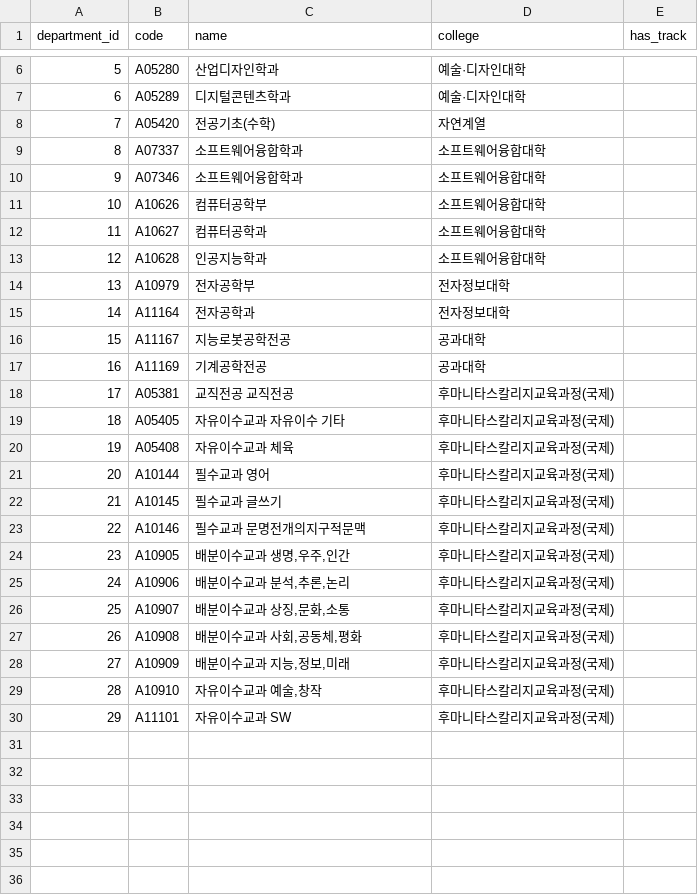
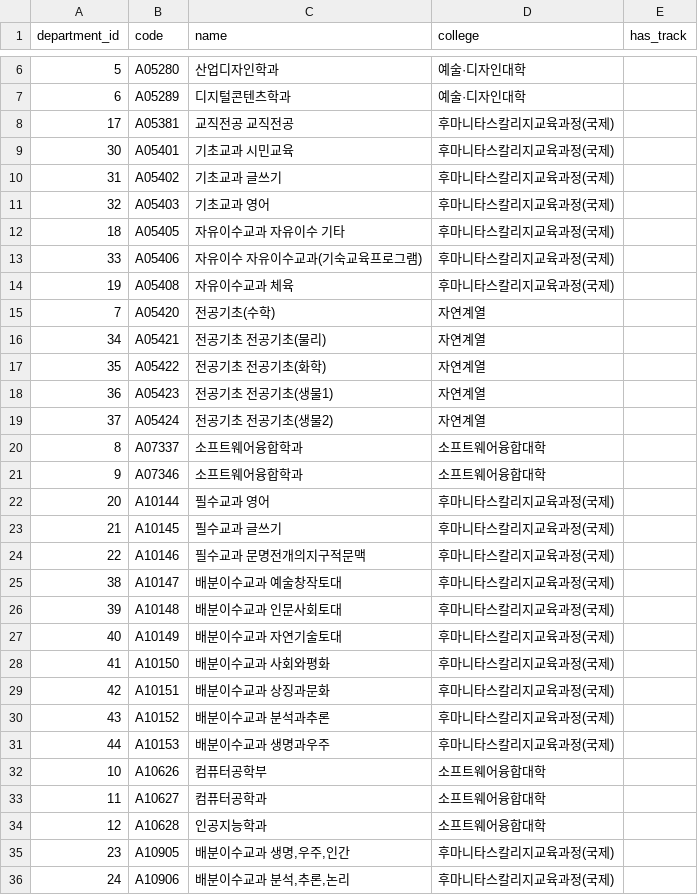
Before and after one commit to suleileinaing/campus-ai-db, a CSV file: processed_data/website_tables/departments.csv, drawn as a sheet; only a part is shown, gaps mark what is left out; the shorter side is filled out with more unchanged rows; the diff names each change by its address in the sheet, - before the commit and + after, or states it on an @@ line.

```diff
--- a/processed_data/website_tables/departments.csv
+++ b/processed_data/website_tables/departments.csv
@@ row 18 moved to row 8: 17 @@
+row 9: 30 | A05401 | 기초교과 시민교육 | 후마니타스칼리지교육과정(국제)
+row 10: 31 | A05402 | 기초교과 글쓰기 | 후마니타스칼리지교육과정(국제)
+row 11: 32 | A05403 | 기초교과 영어 | 후마니타스칼리지교육과정(국제)
@@ row 19 moved to row 12: 18 @@
+row 13: 33 | A05406 | 자유이수 자유이수교과(기숙교육프로그램) | 후마니타스칼리지교육과정(국제)
@@ row 20 moved to row 14: 19 @@
+row 16: 34 | A05421 | 전공기초 전공기초(물리) | 자연계열
+row 17: 35 | A05422 | 전공기초 전공기초(화학) | 자연계열
+row 18: 36 | A05423 | 전공기초 전공기초(생물1) | 자연계열
+row 19: 37 | A05424 | 전공기초 전공기초(생물2) | 자연계열
@@ row 21 moved to row 22: 20 @@
@@ row 22 moved to row 23: 21 @@
@@ row 23 moved to row 24: 22 @@
+row 25: 38 | A10147 | 배분이수교과 예술창작토대 | 후마니타스칼리지교육과정(국제)
+row 26: 39 | A10148 | 배분이수교과 인문사회토대 | 후마니타스칼리지교육과정(국제)
+row 27: 40 | A10149 | 배분이수교과 자연기술토대 | 후마니타스칼리지교육과정(국제)
+row 28: 41 | A10150 | 배분이수교과 사회와평화 | 후마니타스칼리지교육과정(국제)
+row 29: 42 | A10151 | 배분이수교과 상징과문화 | 후마니타스칼리지교육과정(국제)
+row 30: 43 | A10152 | 배분이수교과 분석과추론 | 후마니타스칼리지교육과정(국제)
+row 31: 44 | A10153 | 배분이수교과 생명과우주 | 후마니타스칼리지교육과정(국제)
@@ row 14 moved to row 41: 13 @@
@@ row 15 moved to row 43: 14 @@
@@ row 16 moved to row 44: 15 @@
@@ row 17 moved to row 45: 16 @@
```
Also changed, not shown: processed_data/simulated/general_course_offerings.csv, processed_data/website_tables/course_categories.csv, 16 other files.
